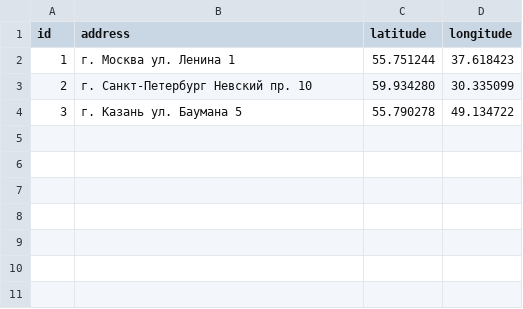
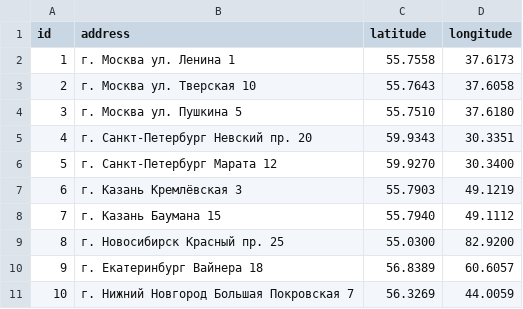
Before and after one commit to Ferdinand-I/secunda, a CSV file: data/buildings.csv, drawn as a sheet.

```diff
--- a/data/buildings.csv
+++ b/data/buildings.csv
@@ -1,4 +1,11 @@
 id,address,latitude,longitude
-1,г. Москва ул. Ленина 1,55.751244,37.618423
-2,г. Санкт-Петербург Невский пр. 10,59.934280,30.335099
-3,г. Казань ул. Баумана 5,55.790278,49.134722
+1,г. Москва ул. Ленина 1,55.7558,37.6173
+2,г. Москва ул. Тверская 10,55.7643,37.6058
+3,г. Москва ул. Пушкина 5,55.7510,37.6180
+4,г. Санкт-Петербург Невский пр. 20,59.9343,30.3351
+5,г. Санкт-Петербург Марата 12,59.9270,30.3400
+6,г. Казань Кремлёвская 3,55.7903,49.1219
+7,г. Казань Баумана 15,55.7940,49.1112
+8,г. Новосибирск Красный пр. 25,55.0300,82.9200
+9,г. Екатеринбург Вайнера 18,56.8389,60.6057
+10,г. Нижний Новгород Большая Покровская 7,56.3269,44.0059
```
Also changed, not shown: data/activities.csv, data/organizations.csv, 18 other files.
